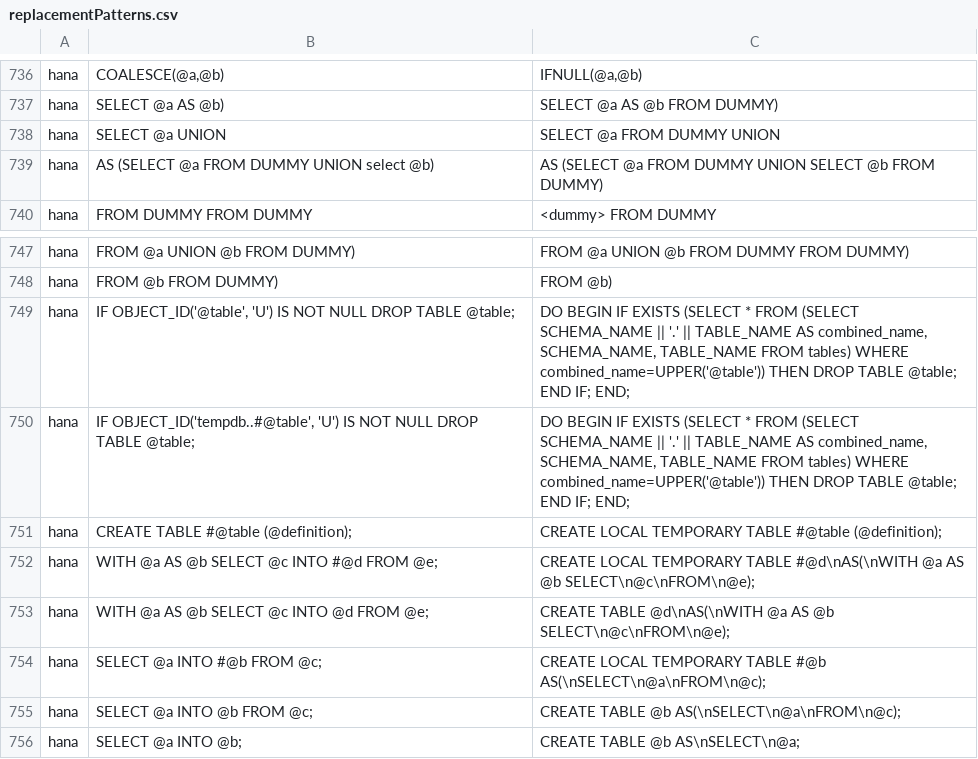
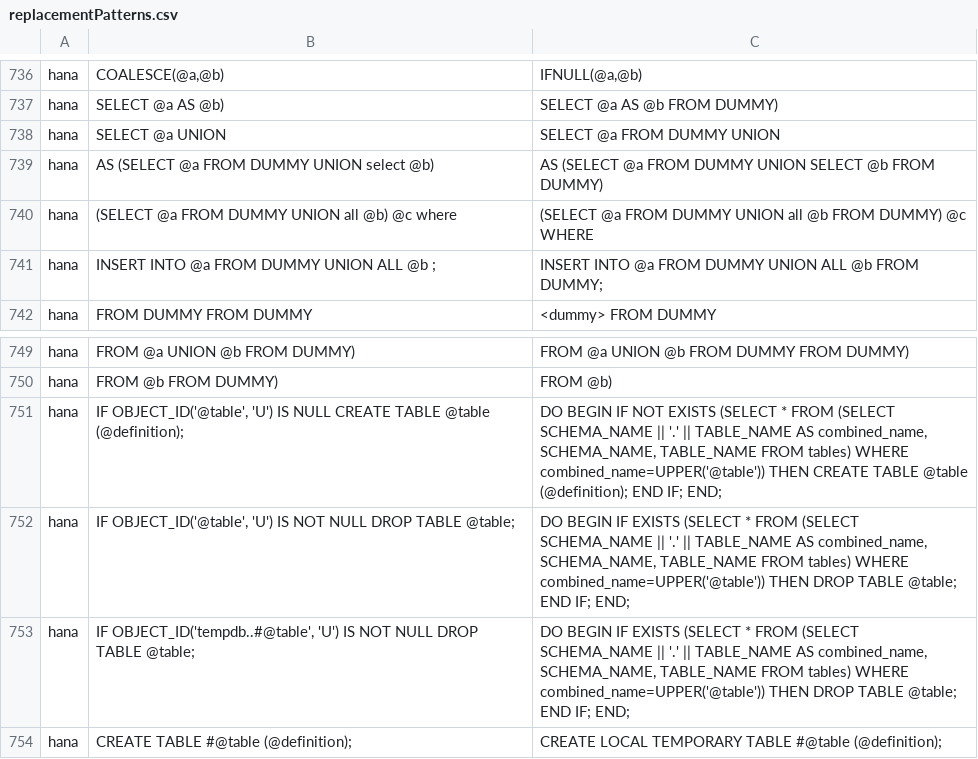
Before and after one commit to alp-os/alp-SqlRender, a CSV file: inst/csv/replacementPatterns.csv, drawn as a sheet; only a part is shown, gaps mark what is left out; the shorter side is filled out with more unchanged rows; the diff names each change by its address in the sheet, - before the commit and + after, or states it on an @@ line.

```diff
--- a/inst/csv/replacementPatterns.csv
+++ b/inst/csv/replacementPatterns.csv
+row 740: hana | (SELECT @a FROM DUMMY UNION all @b) @c where | (SELECT @a FROM DUMMY UNION all @b FROM DUMMY) @c WHERE
+row 741: hana | INSERT INTO @a FROM DUMMY UNION ALL @b ; | INSERT INTO @a FROM DUMMY UNION ALL @b FROM DUMMY;
+row 751: hana | IF OBJECT_ID('@table', 'U') IS NULL CREATE TABLE @table (@definition); | DO BEGIN IF NOT EXISTS (SELECT * FROM (SELECT SCHEMA_NAME || '.' || TABLE_NAME AS combined_name, SCHEMA_NAME, TABLE_NAME FROM tables) WHERE combined_name=UPPER('@table')) THEN CREATE TABLE @table (@definition); END IF; END;
```
Also changed, not shown: 3 other files.
